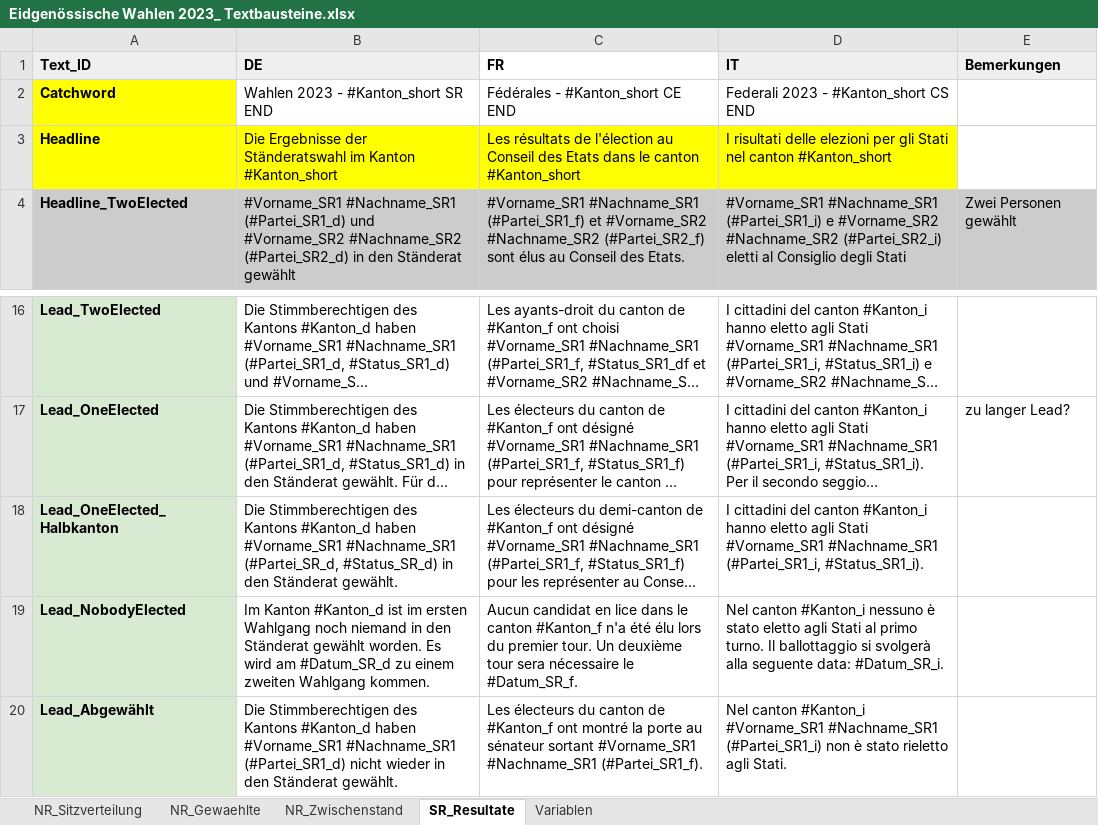
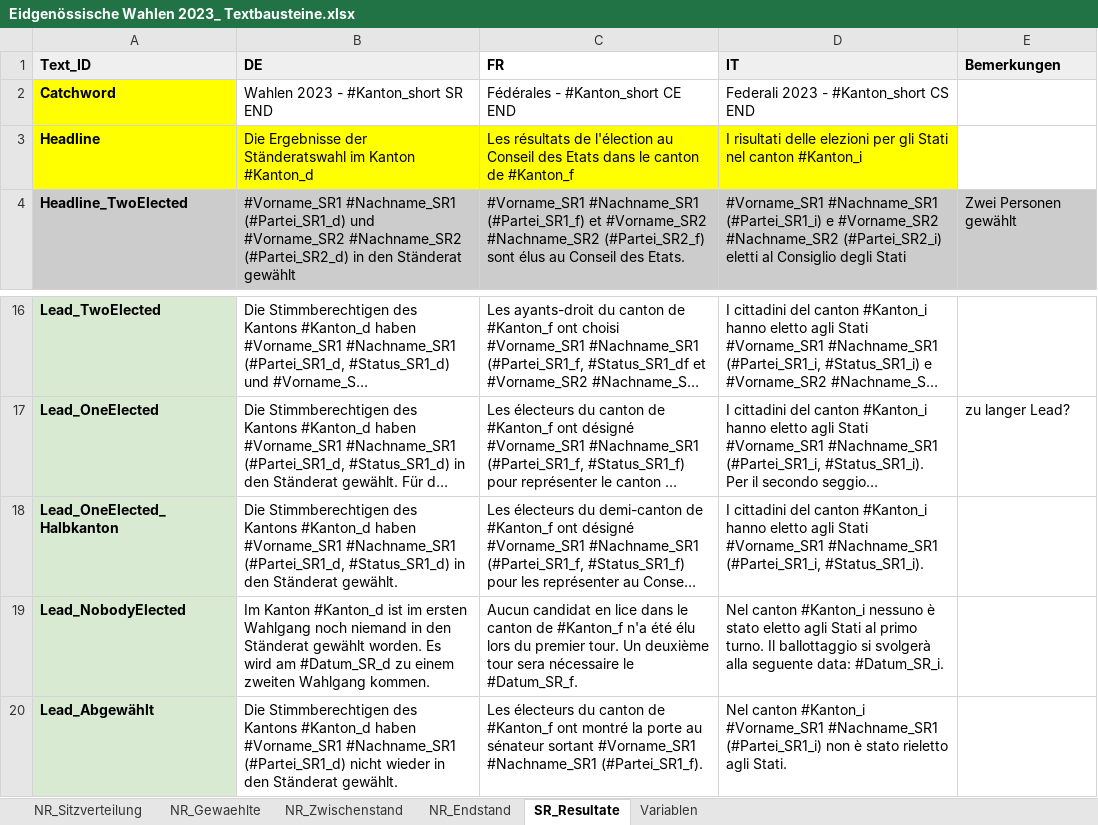
Before and after one commit to awp-finanznachrichten/sda_eidgenoessische_wahlen_datafeed, an Excel workbook: Texte/Eidgenössische Wahlen 2023_ Textbausteine.xlsx, sheet SR_Resultate, drawn as a sheet; only a part is shown, gaps mark what is left out; long unchanged cells end in …; values as stored, in another font and other column widths than the file's, no borders; charts and pictures not drawn; the diff names each change by its address in the sheet, - before the commit and + after, or states it on an @@ line.

```diff
--- a/Texte/Eidgenössische Wahlen 2023_ Textbausteine.xlsx (sheet SR_Resultate)
+++ b/Texte/Eidgenössische Wahlen 2023_ Textbausteine.xlsx (sheet SR_Resultate)
+sheet tab: NR_Endstand
-B3 (DE): …im Kanton #Kanton_short
+B3 (DE): …im Kanton #Kanton_d
-C3 (FR): …le canton #Kanton_short
+C3 (FR): …le canton de #Kanton_f
-D3 (IT): …nel canton #Kanton_short
+D3 (IT): …nel canton #Kanton_i
-B18 (DE): …#Vorname_SR1 #Nachname_SR1 (#Partei_SR_d, #Status_SR_d) in den…
+B18 (DE): …#Vorname_SR1 #Nachname_SR1 (#Partei_SR1_d, #Status_SR1_d) in den…
-C19 (FR): …le canton #Kanton_f n'a…
+C19 (FR): …le canton de #Kanton_f n'a…
```
Also changed, not shown: sheet NR_Zwischenstand, charts or pictures, 2 other files.
